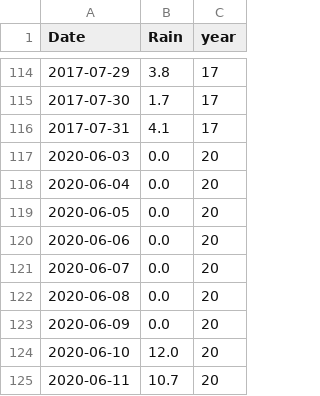
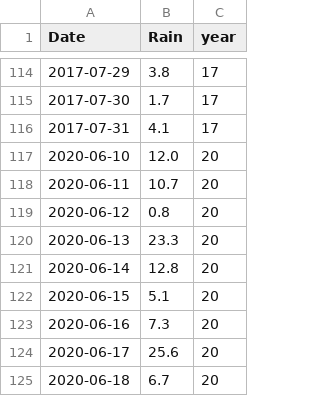
Before and after one commit to Hackuarium/montreux-water-quality, a CSV file: data/rain_all.csv, drawn as a sheet; only a part is shown, gaps mark what is left out; the shorter side is filled out with more unchanged rows.

```diff
--- a/data/rain_all.csv
+++ b/data/rain_all.csv
@@ -116,9 +116,2 @@ Date,Rain,year
 2017-07-31,4.1,17
-2020-06-03,0.0,20
-2020-06-04,0.0,20
-2020-06-05,0.0,20
-2020-06-06,0.0,20
-2020-06-07,0.0,20
-2020-06-08,0.0,20
-2020-06-09,0.0,20
 2020-06-10,12.0,20
```
Also changed, not shown: data/2020_Data.csv, data/rain2020.csv, 6 other files.
